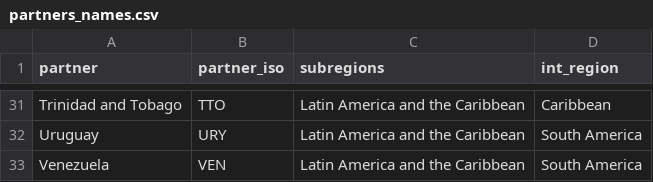
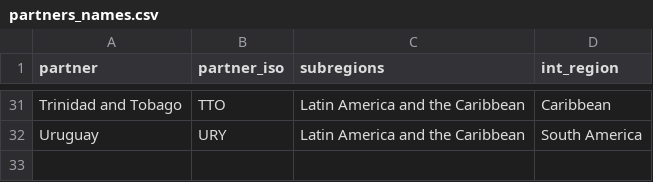
Before and after one commit to gafnts/gravity-model, a CSV file: Data/Main data frames/partners_names.csv, drawn as a sheet; only a part is shown, gaps mark what is left out.

```diff
--- a/Data/Main data frames/partners_names.csv
+++ b/Data/Main data frames/partners_names.csv
@@ -32,2 +32 @@ Trinidad and Tobago,TTO,Latin America and the Caribbean,Caribbean
 Uruguay,URY,Latin America and the Caribbean,South America
-Venezuela,VEN,Latin America and the Caribbean,South America
```
Also changed, not shown: Data/World Bank raw/partners_wdi.csv, 2 other files.
